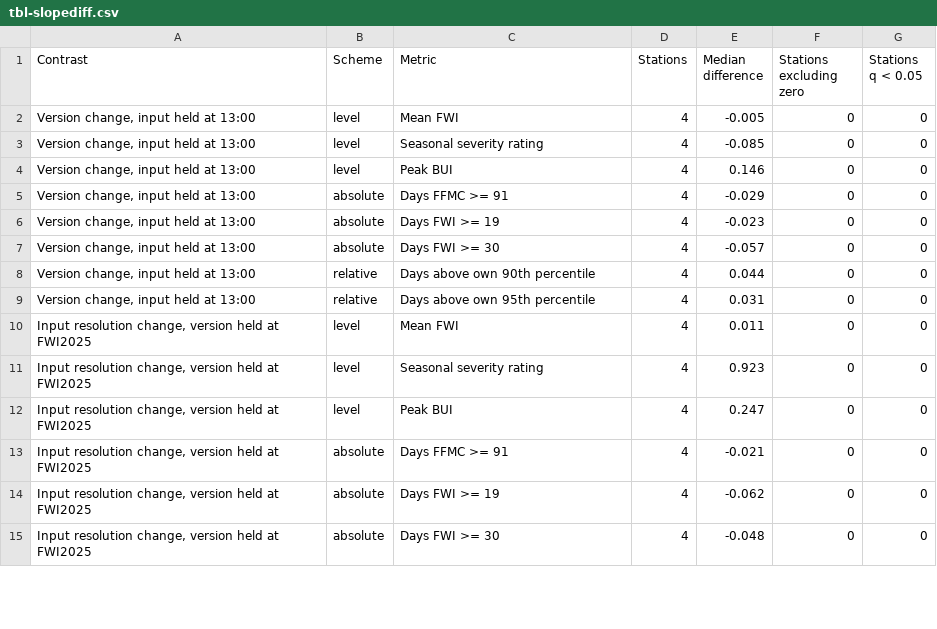
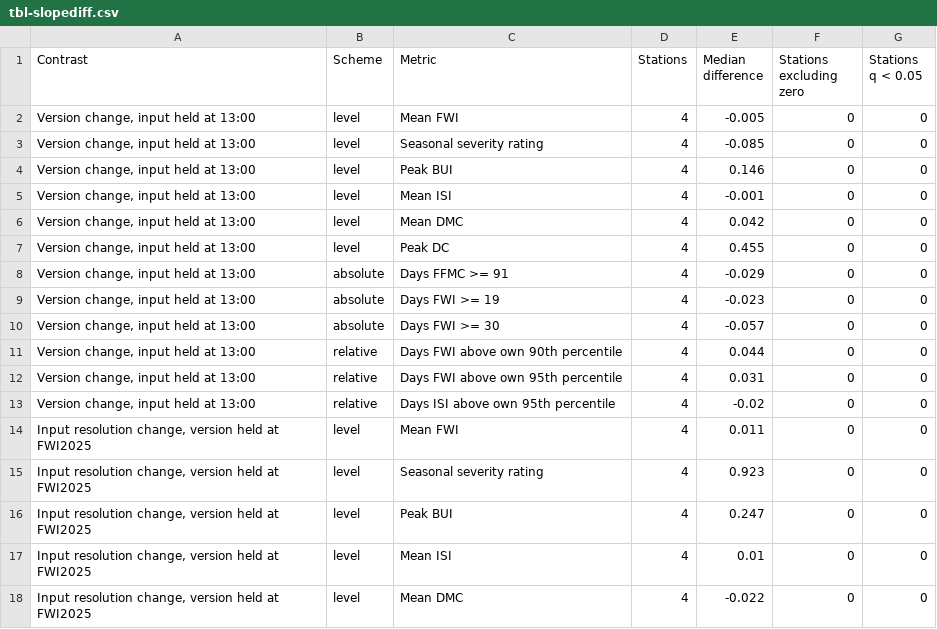
Before and after one commit to seamusrobertmurphy/forest-fire-index-trends, a CSV file: 03.outputs/tables/tbl-slopediff.csv, drawn as a sheet; only a part is shown; the shorter side is filled out with more unchanged rows; the diff covers the shown part only.

```diff
--- a/03.outputs/tables/tbl-slopediff.csv
+++ b/03.outputs/tables/tbl-slopediff.csv
@@ -4,2 +4,5 @@
 "Version change, input held at 13:00","level","Peak BUI",4,0.146,0,0
+"Version change, input held at 13:00","level","Mean ISI",4,-0.001,0,0
+"Version change, input held at 13:00","level","Mean DMC",4,0.042,0,0
+"Version change, input held at 13:00","level","Peak DC",4,0.455,0,0
 "Version change, input held at 13:00","absolute","Days FFMC >= 91",4,-0.029,0,0
@@ -7,4 +10,5 @@
 "Version change, input held at 13:00","absolute","Days FWI >= 30",4,-0.057,0,0
-"Version change, input held at 13:00","relative","Days above own 90th percentile",4,0.044,0,0
-"Version change, input held at 13:00","relative","Days above own 95th percentile",4,0.031,0,0
+"Version change, input held at 13:00","relative","Days FWI above own 90th percentile",4,0.044,0,0
+"Version change, input held at 13:00","relative","Days FWI above own 95th percentile",4,0.031,0,0
+"Version change, input held at 13:00","relative","Days ISI above own 95th percentile",4,-0.02,0,0
 "Input resolution change, version held at FWI2025","level","Mean FWI",4,0.011,0,0
@@ -12 +16,3 @@
 "Input resolution change, version held at FWI2025","level","Peak BUI",4,0.247,0,0
+"Input resolution change, version held at FWI2025","level","Mean ISI",4,0.01,0,0
+"Input resolution change, version held at FWI2025","level","Mean DMC",4,-0.022,0,0
```
Also changed, not shown: 6 added rows and 4 edited cells elsewhere in this file, 02.inputs/derived/literature-quotation-verification.csv, 02.inputs/derived/review-attributes.csv, 22 other files.
